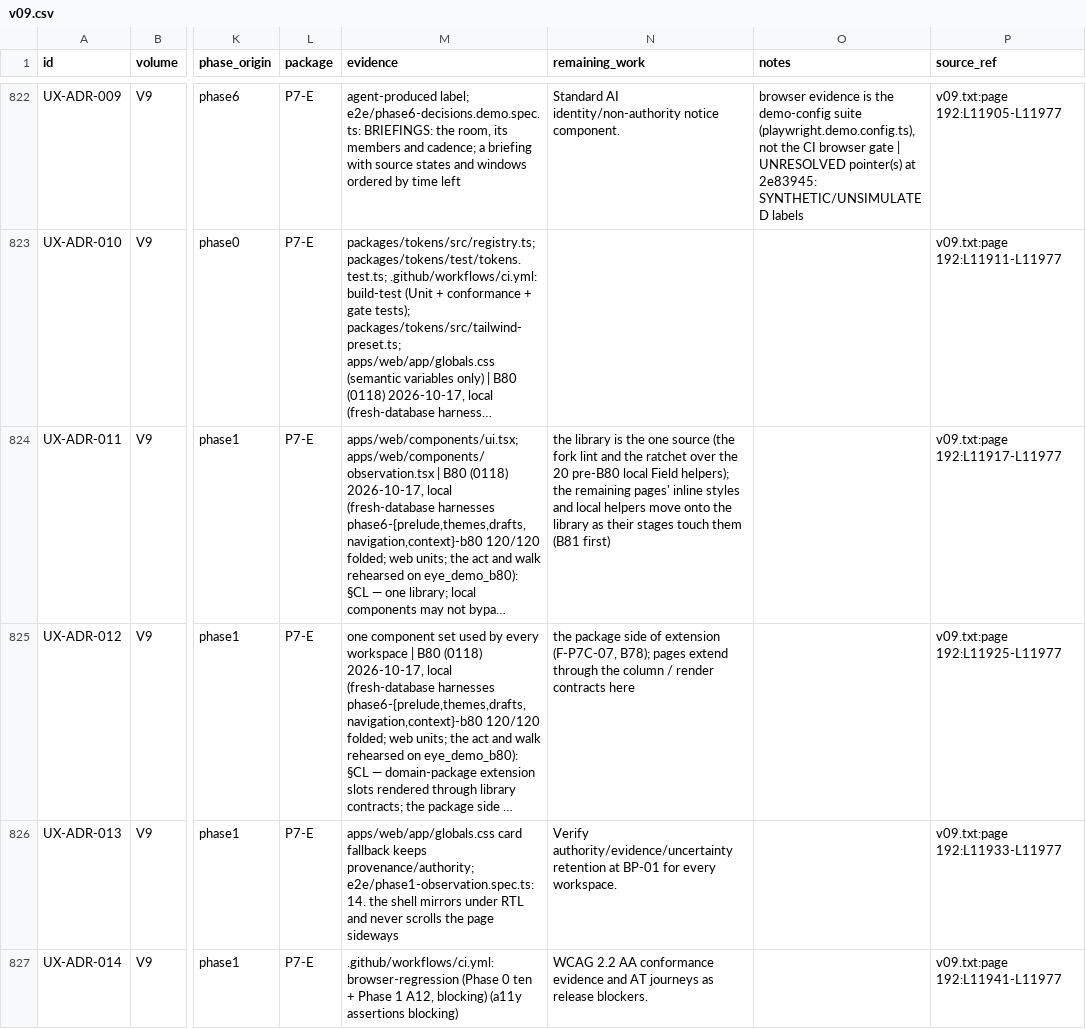
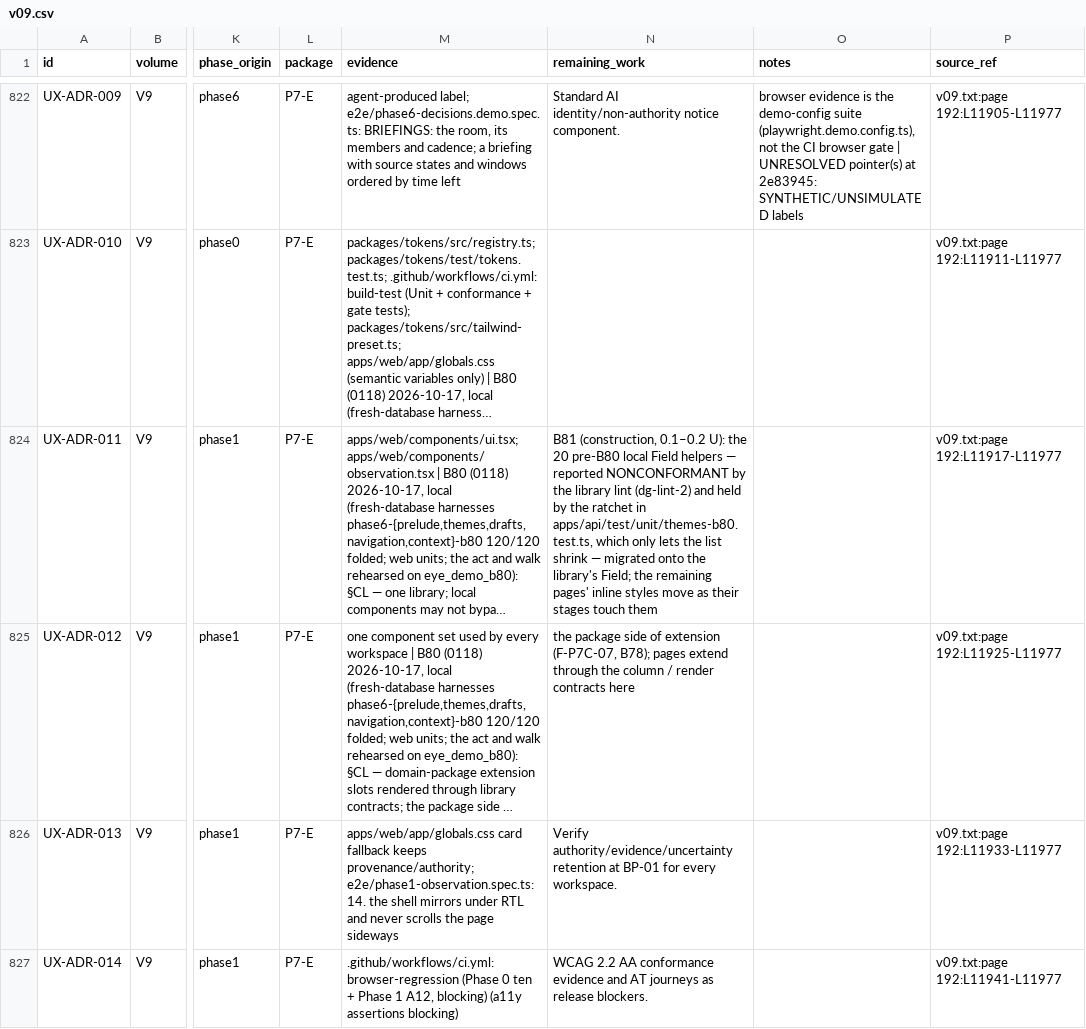
Before and after one commit to a-Halawany/elven, a CSV file: audit/requirements/v09.csv, drawn as a sheet; only a part is shown, gaps mark what is left out; long unchanged cells end in …; the diff names each change by its address in the sheet, - before the commit and + after, or states it on an @@ line.

```diff
--- a/audit/requirements/v09.csv
+++ b/audit/requirements/v09.csv
-N824 (remaining_work): the library is the one source (the fork lint and the ratchet over the 20 pre-B80 local Field helpers); the remaining pages' inline styles and local helpers move onto the library as their stages touch them (B81 first)
+N824 (remaining_work): B81 (construction, 0.1–0.2 U): the 20 pre-B80 local Field helpers — reported NONCONFORMANT by the library lint (dg-lint-2) and held by the ratchet in apps/api/test/unit/themes-b80.test.ts, which only lets the list shrink — migrated onto the library's Field; the remaining pages' inline styles move as their stages touch them
```
Also changed, not shown: audit/delivery/FEATURE_TRACKER.csv, audit/delivery/STAGES.csv, 5 other files.
